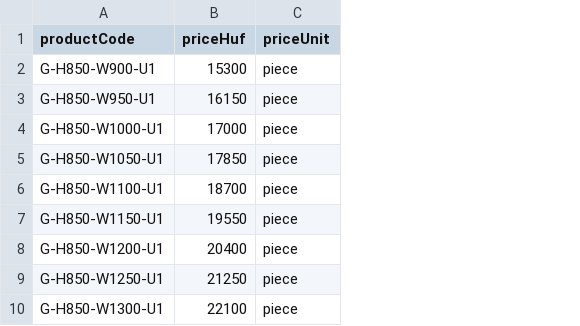
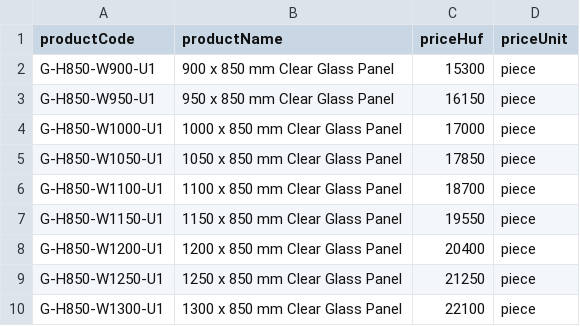
Before and after one commit to monttechkft/glass-railing-planner, a CSV file: data/product_prices.csv, drawn as a sheet; only a part is shown; the diff names each change by its address in the sheet, - before the commit and + after, or states it on an @@ line.

```diff
--- a/data/product_prices.csv
+++ b/data/product_prices.csv
+column B (productName), rows 2-10: 900 x 850 mm Clear Glass Panel | 950 x 850 mm Clear Glass Panel | 1000 x 850 mm Clear Glass Panel | 1050 x 850 mm Clear Glass Panel | 1100 x 850 mm Clear Glass Panel | 1150 x 850 mm Clear Glass Panel | 1200 x 850 mm Clear Glass Panel | 1250 x 850 mm Clear Glass Panel | 1300 x 850 mm Clear Glass Panel
```
Also changed, not shown: data/product_stock.csv, 19 other files.
